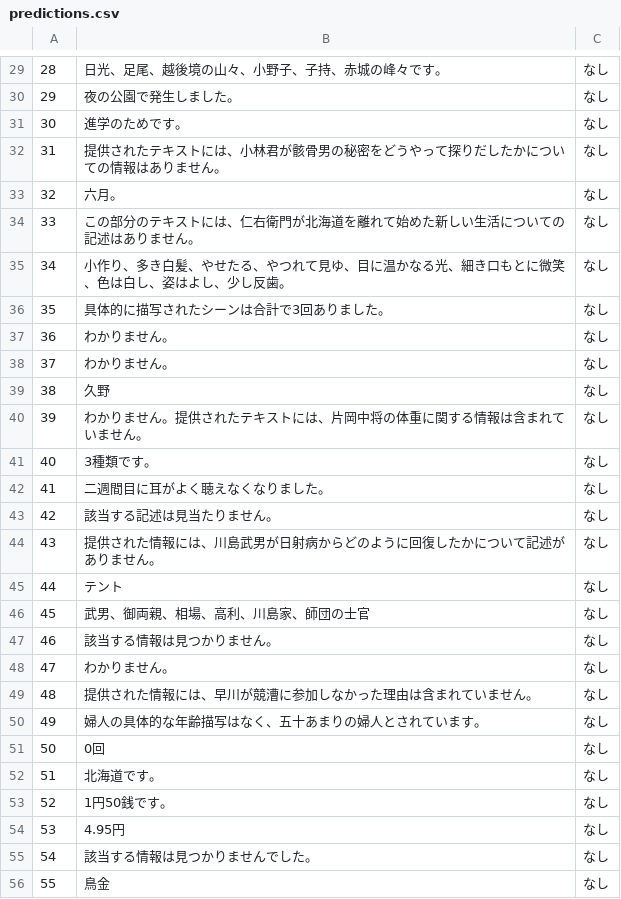
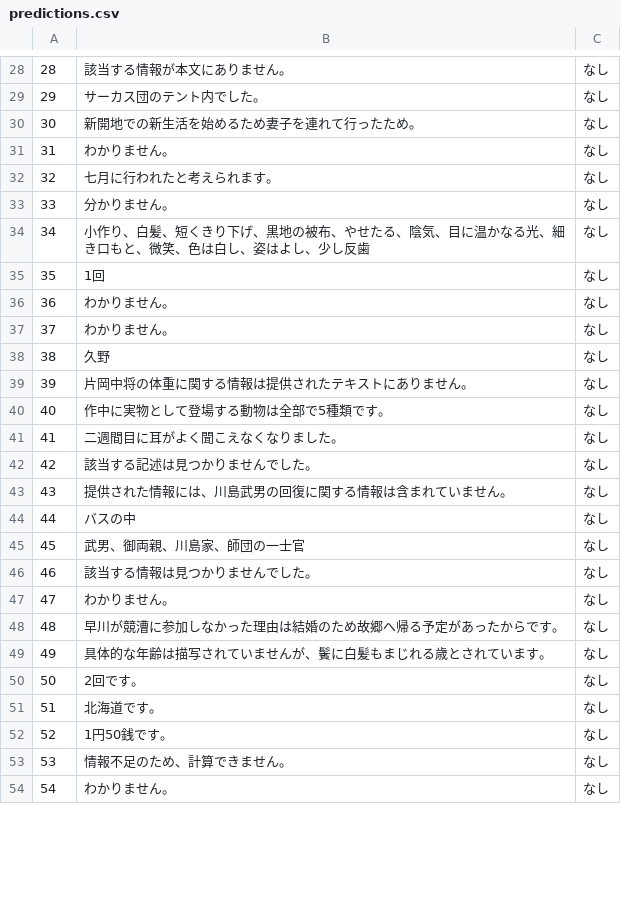
Before and after one commit to FutaTsuru/RAG-1-Competition, a CSV file: evaluation/submit/predictions.csv, drawn as a sheet; only a part is shown, gaps mark what is left out; the shorter side is filled out with more unchanged rows; removed rows and columns are numbered as before the commit, all else as after; the diff covers the shown part only; the diff names each change by its address in the sheet, - before the commit and + after, or states it on an @@ line.

```diff
--- a/evaluation/submit/predictions.csv
+++ b/evaluation/submit/predictions.csv
@@ column A renumbered between rows 4 and 54 @@
-B28: 日光、足尾、越後境の山々、小野子、子持、赤城の峰々です。
+B28: 該当する情報が本文にありません。
-B29: 夜の公園で発生しました。
+B29: サーカス団のテント内でした。
-B30: 進学のためです。
+B30: 新開地での新生活を始めるため妻子を連れて行ったため。
-B31: 提供されたテキストには、小林君が骸骨男の秘密をどうやって探りだしたかについての情報はありません。
+B31: わかりません。
-B32: 六月。
+B32: 七月に行われたと考えられます。
-B33: この部分のテキストには、仁右衛門が北海道を離れて始めた新しい生活についての記述はありません。
+B33: 分かりません。
-B34: 小作り、多き白髪、やせたる、やつれて見ゆ、目に温かなる光、細き口もとに微笑、色は白し、姿はよし、少し反歯。
+B34: 小作り、白髪、短くきり下げ、黒地の被布、やせたる、陰気、目に温かなる光、細き口もと、微笑、色は白し、姿はよし、少し反歯
-B35: 具体的に描写されたシーンは合計で3回ありました。
+B35: 1回
-B39: わかりません。提供されたテキストには、片岡中将の体重に関する情報は含まれていません。
+B39: 片岡中将の体重に関する情報は提供されたテキストにありません。
-B40: 3種類です。
+B40: 作中に実物として登場する動物は全部で5種類です。
-B41: 二週間目に耳がよく聴えなくなりました。
+B41: 二週間目に耳がよく聞こえなくなりました。
-B42: 該当する記述は見当たりません。
+B42: 該当する記述は見つかりませんでした。
-B43: 提供された情報には、川島武男が日射病からどのように回復したかについて記述がありません。
+B43: 提供された情報には、川島武男の回復に関する情報は含まれていません。
-B44: テント
+B44: バスの中
-B45: 武男、御両親、相場、高利、川島家、師団の士官
+B45: 武男、御両親、川島家、師団の一士官
-B46: 該当する情報は見つかりません。
+B46: 該当する情報は見つかりませんでした。
-B48: 提供された情報には、早川が競漕に参加しなかった理由は含まれていません。
+B48: 早川が競漕に参加しなかった理由は結婚のため故郷へ帰る予定があったからです。
-B49: 婦人の具体的な年齢描写はなく、五十あまりの婦人とされています。
+B49: 具体的な年齢は描写されていませんが、鬢に白髪もまじれる歳とされています。
-B50: 0回
+B50: 2回です。
-row 54: 53 | 4.95円 | なし
-B53: 該当する情報は見つかりませんでした。
+B53: 情報不足のため、計算できません。
-row 56: 55 | 鳥金 | なし
```
Also changed, not shown: 11 added rows, 10 removed rows and 16 edited cells elsewhere in this file, 1 other file.
